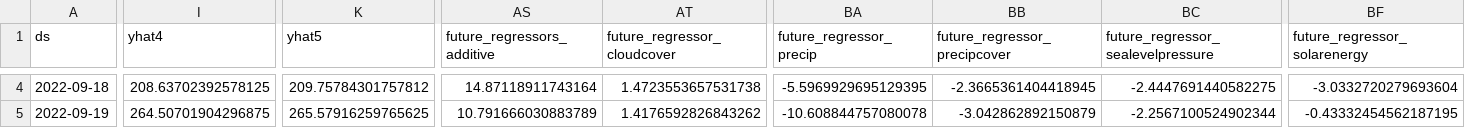
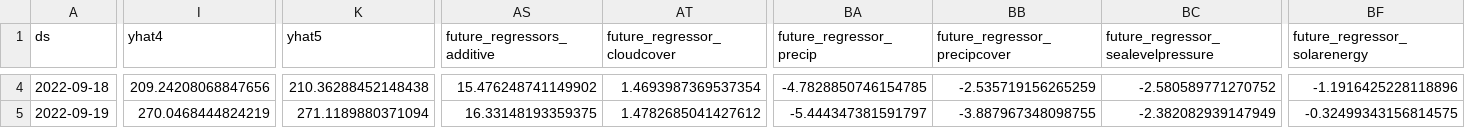
Before and after one commit to drdevinhopkins/hourly-report-neuralprophet, a CSV file: forecasts/daily_visits_with_weather_raw.csv, drawn as a sheet; only a part is shown, gaps mark what is left out; the diff covers the shown part only; the diff names each change by its address in the sheet, - before the commit and + after, or states it on an @@ line.

```diff
--- a/forecasts/daily_visits_with_weather_raw.csv
+++ b/forecasts/daily_visits_with_weather_raw.csv
-I4 (yhat4): 208.63702392578125
+I4 (yhat4): 209.24208068847656
-K4 (yhat5): 209.75784301757812
+K4 (yhat5): 210.36288452148438
-AS4 (future_regressors_additive): 14.87118911743164
+AS4 (future_regressors_additive): 15.476248741149902
-AT4 (future_regressor_cloudcover): 1.4723553657531738
+AT4 (future_regressor_cloudcover): 1.4693987369537354
-BA4 (future_regressor_precip): -5.5969929695129395
+BA4 (future_regressor_precip): -4.7828850746154785
-BB4 (future_regressor_precipcover): -2.3665361404418945
+BB4 (future_regressor_precipcover): -2.535719156265259
-BC4: -2.4447691440582275
+BC4: -2.580589771270752
-BF4 (future_regressor_solarenergy): -3.0332720279693604
+BF4 (future_regressor_solarenergy): -1.1916425228118896
-I5 (yhat4): 264.50701904296875
+I5 (yhat4): 270.0468444824219
-K5 (yhat5): 265.57916259765625
+K5 (yhat5): 271.1189880371094
-AS5 (future_regressors_additive): 10.791666030883789
+AS5 (future_regressors_additive): 16.33148193359375
-AT5 (future_regressor_cloudcover): 1.4176592826843262
+AT5 (future_regressor_cloudcover): 1.4782685041427612
-BA5 (future_regressor_precip): -10.608844757080078
+BA5 (future_regressor_precip): -5.444347381591797
-BB5 (future_regressor_precipcover): -3.042862892150879
+BB5 (future_regressor_precipcover): -3.887967348098755
-BC5: -2.2567100524902344
+BC5: -2.382082939147949
-BF5 (future_regressor_solarenergy): -0.43332454562187195
+BF5 (future_regressor_solarenergy): -0.32499343156814575
```
Also changed, not shown: 128 edited cells elsewhere in this file, forecasts/daily_visits_with_weather.csv, forecasts/inflow_with_weather.csv, 8 other files.
